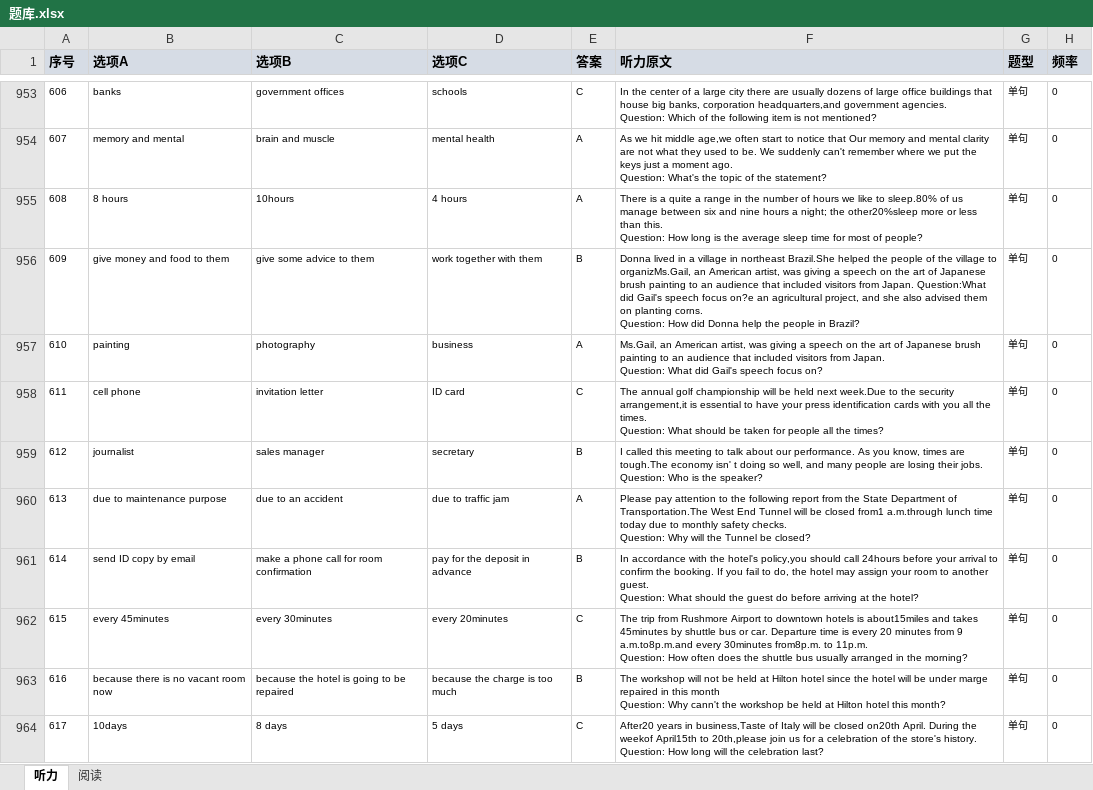
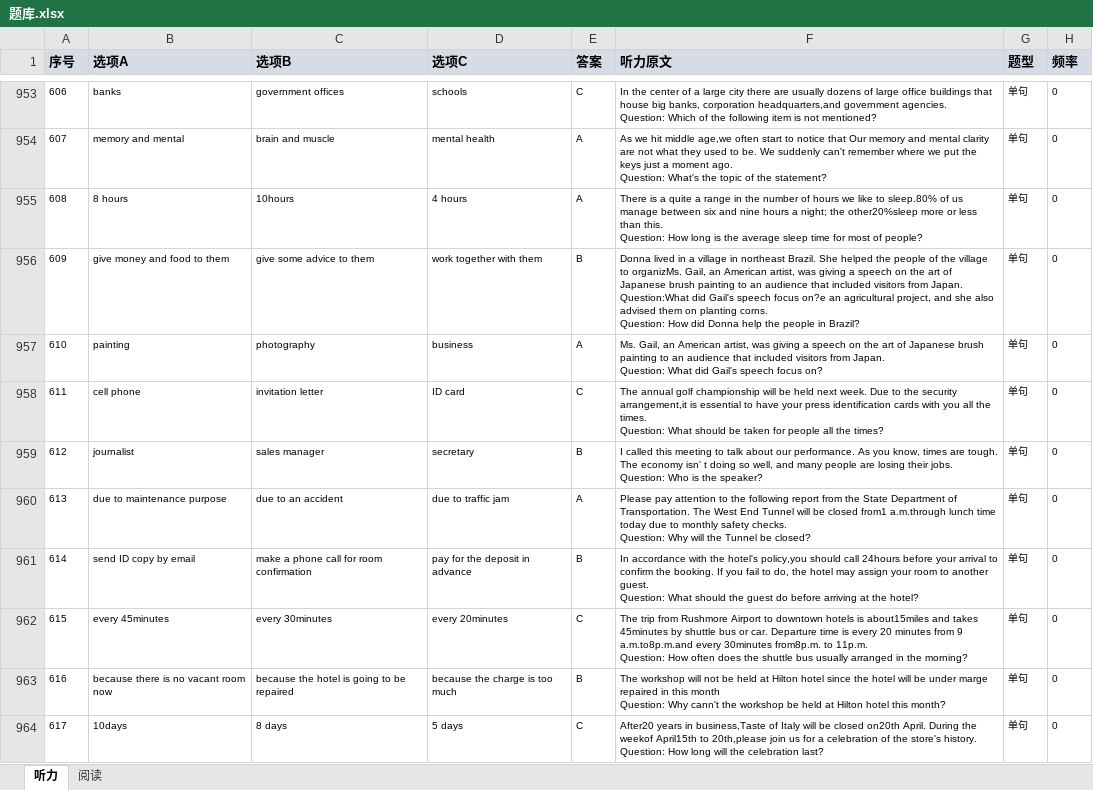
Before and after one commit to sherlock002211/sherlock002211.github.io, an Excel workbook: M9/题库.xlsx, sheet 听力, drawn as a sheet; only a part is shown, gaps mark what is left out; values as stored, in another font and other column widths than the file's, no borders; the diff covers the shown part only; the diff names each change by its address in the sheet, - before the commit and + after, or states it on an @@ line.

Commit message:
Add files via upload

```diff
--- a/M9/题库.xlsx (sheet 听力)
+++ b/M9/题库.xlsx (sheet 听力)
-F956 (听力原文): …in northeast Brazil.She helped the people of the village to organizMs.Gail, an American…
+F956 (听力原文): …in northeast Brazil. She helped the people of the village to organizMs. Gail, an American…
-F957 (听力原文): Ms.Gail, an American…
+F957 (听力原文): Ms. Gail, an American…
-F958 (听力原文): …held next week.Due to the…
+F958 (听力原文): …held next week. Due to the…
-F959 (听力原文): …times are tough.The economy isn'…
+F959 (听力原文): …times are tough. The economy isn'…
-F960 (听力原文): …Department of Transportation.The West End…
+F960 (听力原文): …Department of Transportation. The West End…
```
Also changed, not shown: 545 edited cells elsewhere in this sheet.
